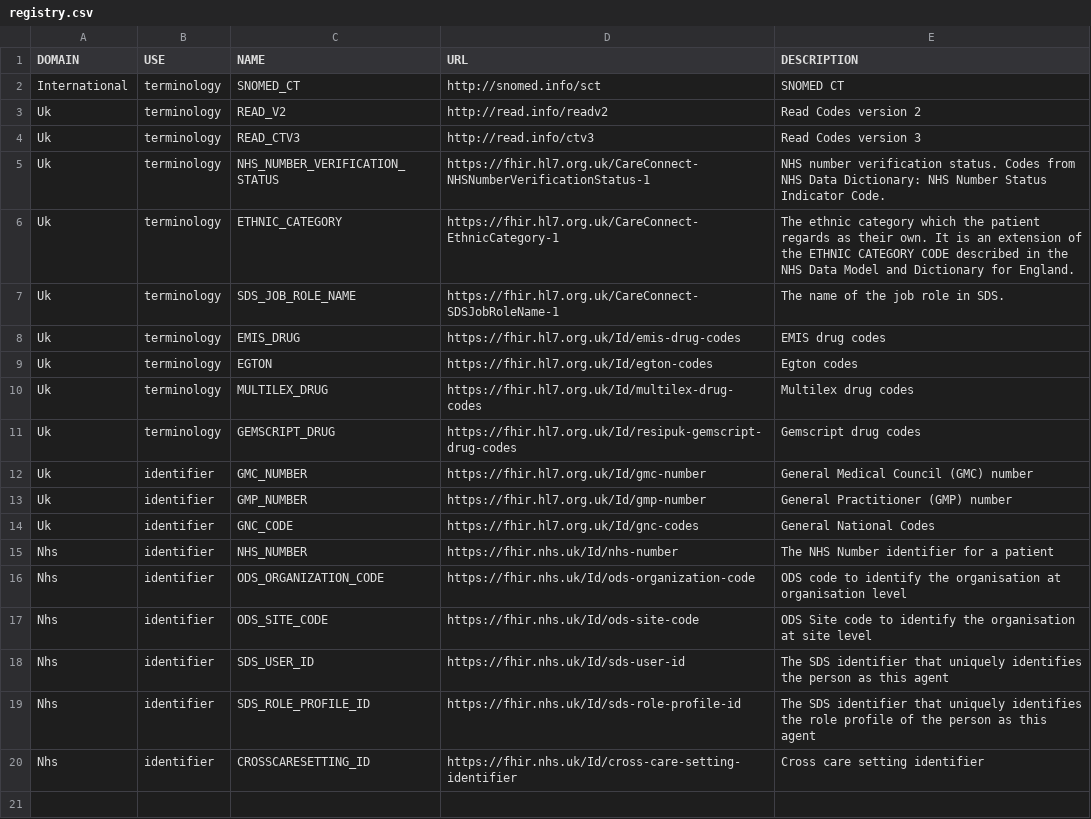
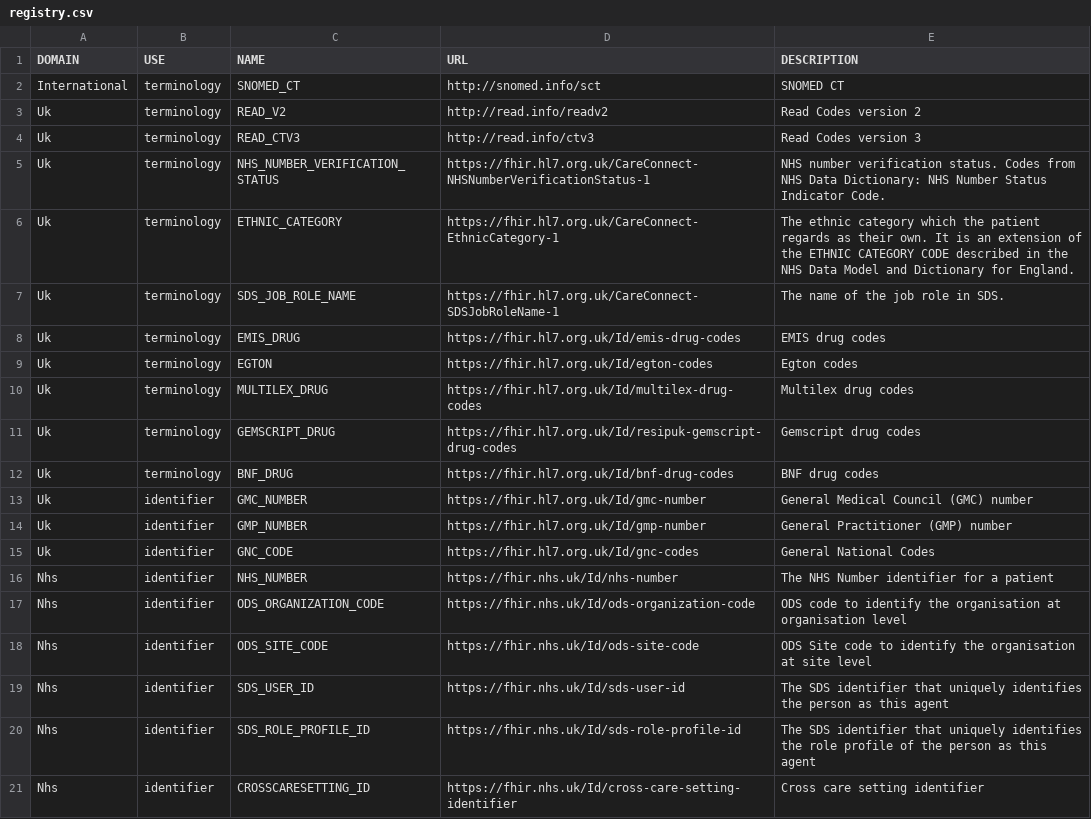
Before and after one commit to HL7-UK/System-Identifiers, a CSV file: csv/registry.csv, drawn as a sheet.

Commit message:
v0.0.10 Added BNF drug code

```diff
--- a/csv/registry.csv
+++ b/csv/registry.csv
@@ -11,2 +11,3 @@ Uk,terminology,MULTILEX_DRUG,https://fhir.hl7.org.uk/Id/multilex-drug-codes,Mult
 Uk,terminology,GEMSCRIPT_DRUG,https://fhir.hl7.org.uk/Id/resipuk-gemscript-drug-codes,Gemscript drug codes
+Uk,terminology,BNF_DRUG,https://fhir.hl7.org.uk/Id/bnf-drug-codes,BNF drug codes
 Uk,identifier,GMC_NUMBER,https://fhir.hl7.org.uk/Id/gmc-number,General Medical Council (GMC) number
```
Also changed, not shown: 11 other files.
